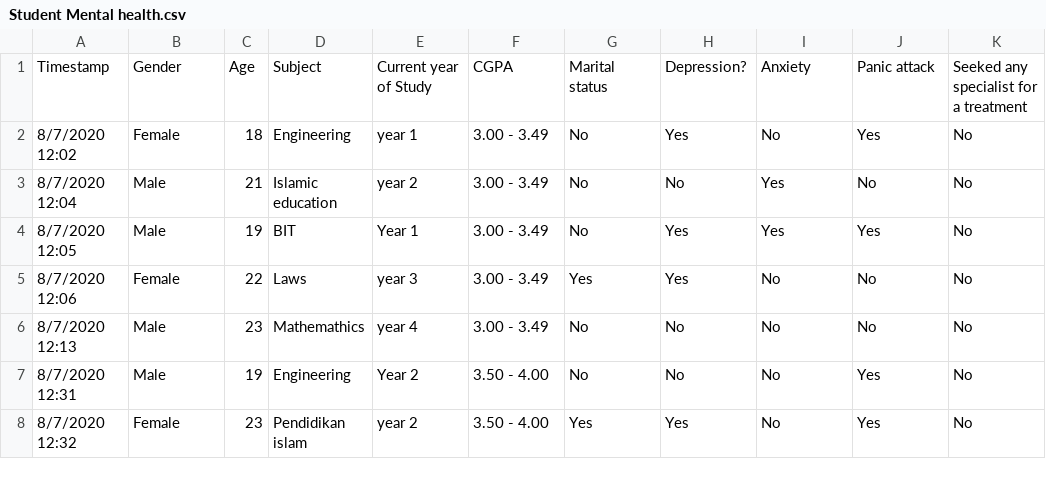
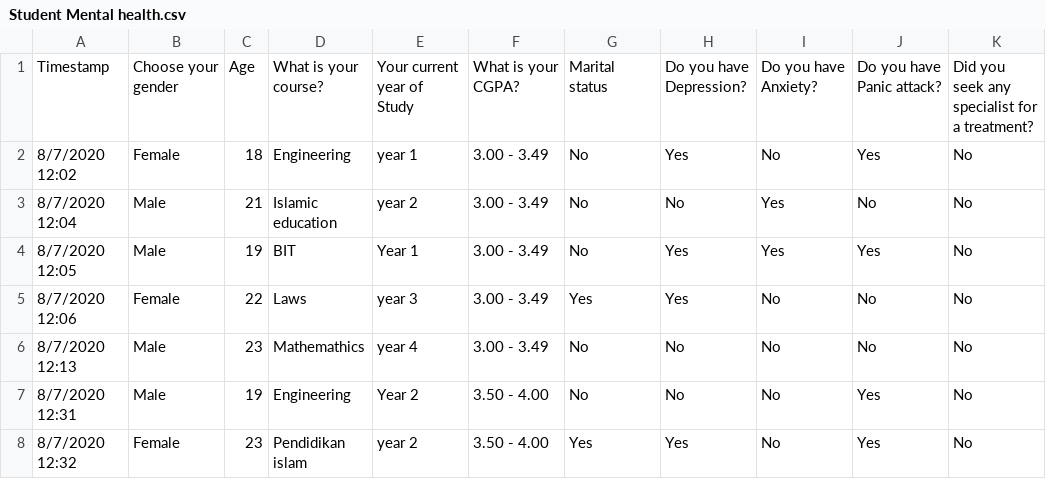
Before and after one commit to Srayoshi-Mirza/DataSets, a CSV file: Student Mental health.csv, drawn as a sheet; only a part is shown.

```diff
--- a/Student Mental health.csv
+++ b/Student Mental health.csv
@@ -1,2 +1,2 @@
-Timestamp,Gender,Age,Subject,Current year of Study,CGPA,Marital status,Depression?,Anxiety,Panic attack,Seeked any specialist for a treatment
+Timestamp,Choose your gender,Age,What is your course?,Your current year of Study,What is your CGPA?,Marital status,Do you have Depression?,Do you have Anxiety?,Do you have Panic attack?,Did you seek any specialist for a treatment?
 8/7/2020 12:02,Female,18,Engineering,year 1,3.00 - 3.49,No,Yes,No,Yes,No
```
Also changed, not shown: 13 other files.
